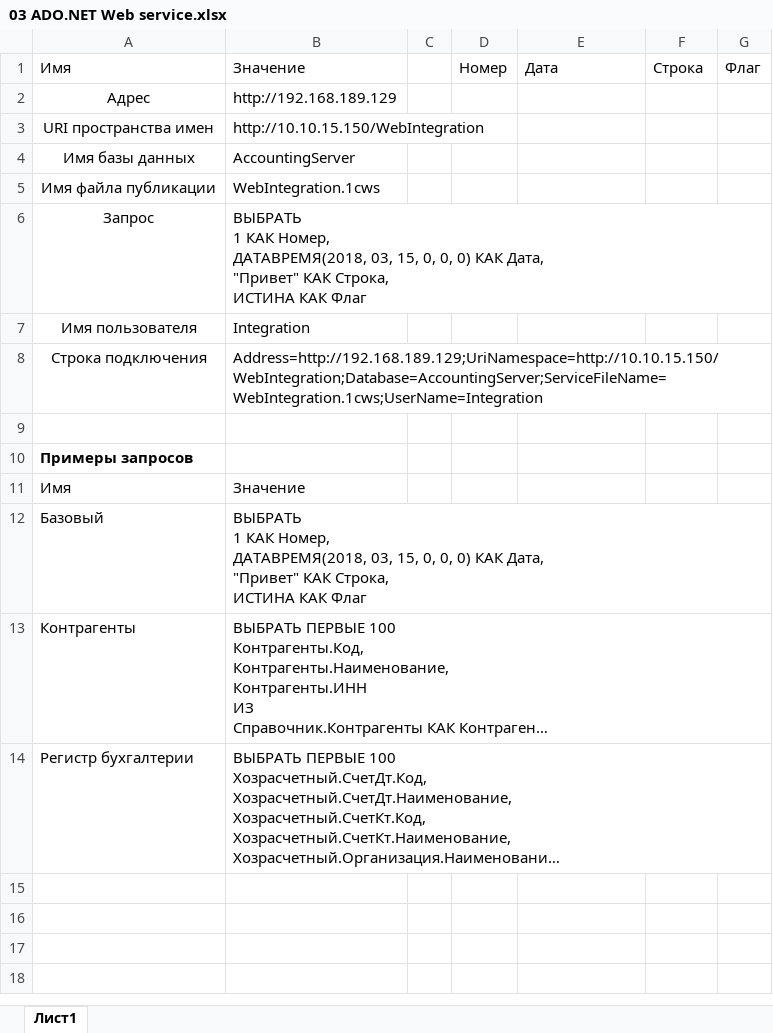
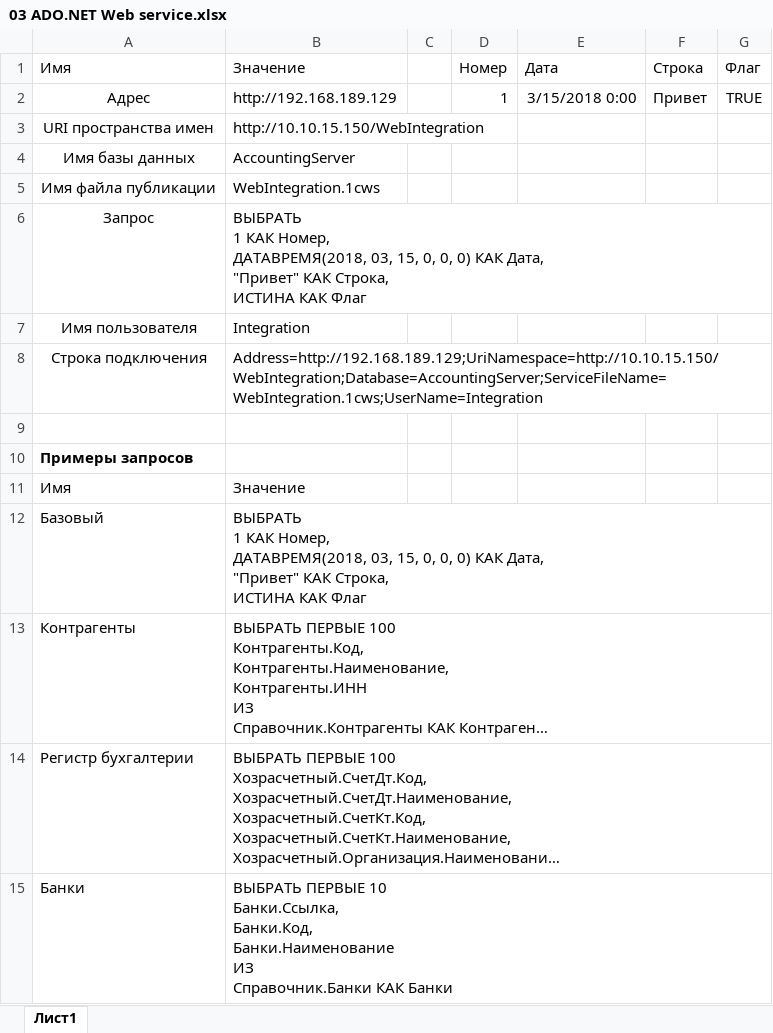
Before and after one commit to answering007/Pike.OneS, an Excel workbook: Pike.OneS/Info/Excel/03 ADO.NET Web service.xlsx, sheet Лист1, drawn as a sheet; long unchanged cells end in …; values as stored, in another font and other column widths than the file's, no borders; table styles not drawn; ↵ is a line break in a cell; the diff names each change by its address in the sheet, - before the commit and + after, or states it on an @@ line.

```diff
--- a/Pike.OneS/Info/Excel/03 ADO.NET Web service.xlsx (sheet Лист1)
+++ b/Pike.OneS/Info/Excel/03 ADO.NET Web service.xlsx (sheet Лист1)
-D2: (empty)
+D2: 1
-E2: (empty)
+E2: 3/15/2018 0:00
-F2: (empty)
+F2: Привет
-G2: (empty)
+G2: TRUE
+row 15: Банки | ВЫБРАТЬ ПЕРВЫЕ 10 ↵ Банки.Ссылка, ↵ Банки.Код, ↵ Банки.Наименование ↵ ИЗ ↵ Справочник.Банки КАК Банки
```
Also changed, not shown: Pike.OneS/Info/Excel/01 ADO.NET ComConnector.xlsx, 5 other files.
